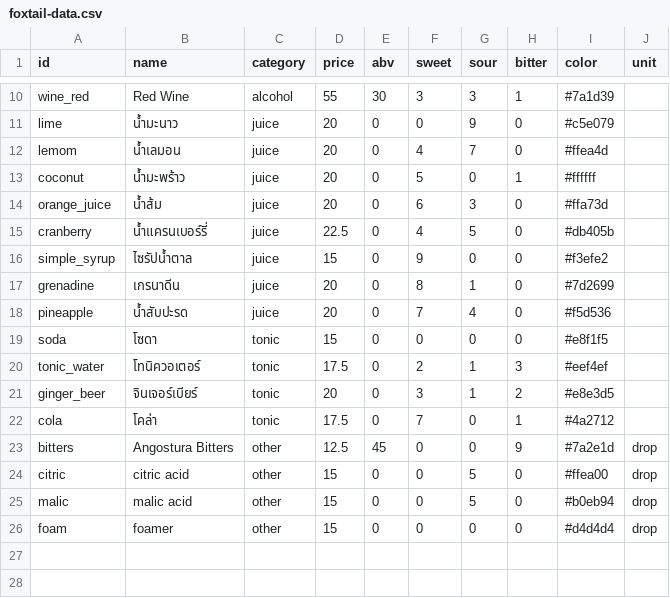
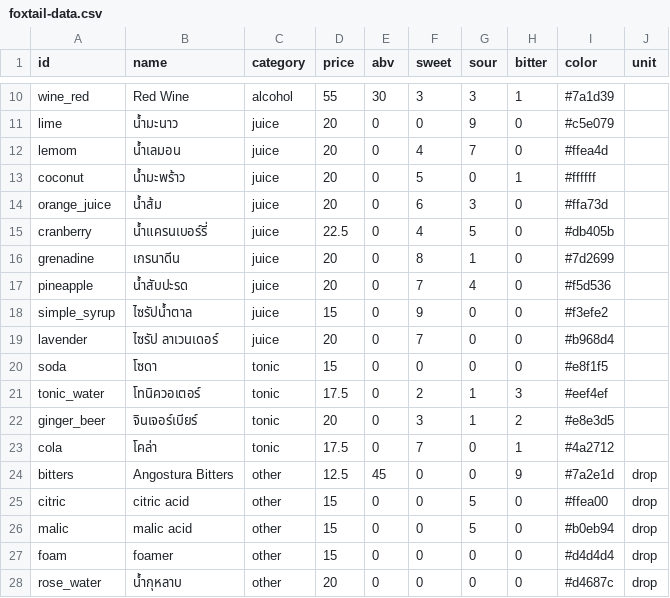
Before and after one commit to aiyacrit41/Foxtail, a CSV file: foxtail-data.csv, drawn as a sheet; only a part is shown, gaps mark what is left out.

Commit message:
Update foxtail-data.csv

```diff
--- a/foxtail-data.csv
+++ b/foxtail-data.csv
@@ -15,5 +15,6 @@ orange_juice,น้ำส้ม,juice,20,0,6,3,0,#ffa73d,
 cranberry,น้ำแครนเบอร์รี่,juice,22.5,0,4,5,0,#db405b,
-simple_syrup,ไซรัปน้ำตาล,juice,15,0,9,0,0,#f3efe2,
 grenadine,เกรนาดีน,juice,20,0,8,1,0,#7d2699,
 pineapple,น้ำสับปะรด,juice,20,0,7,4,0,#f5d536,
+simple_syrup,ไซรัปน้ำตาล,juice,15,0,9,0,0,#f3efe2,
+lavender,ไซรัป ลาเวนเดอร์,juice,20,0,7,0,0,#b968d4
 soda,โซดา,tonic,15,0,0,0,0,#e8f1f5,
@@ -26 +27,2 @@ malic,malic acid,other,15,0,0,5,0,#b0eb94,drop
 foam,foamer,other,15,0,0,0,0,#d4d4d4,drop
+rose_water,น้ำกุหลาบ,other,20,0,0,0,0,#d4687c,drop
```
